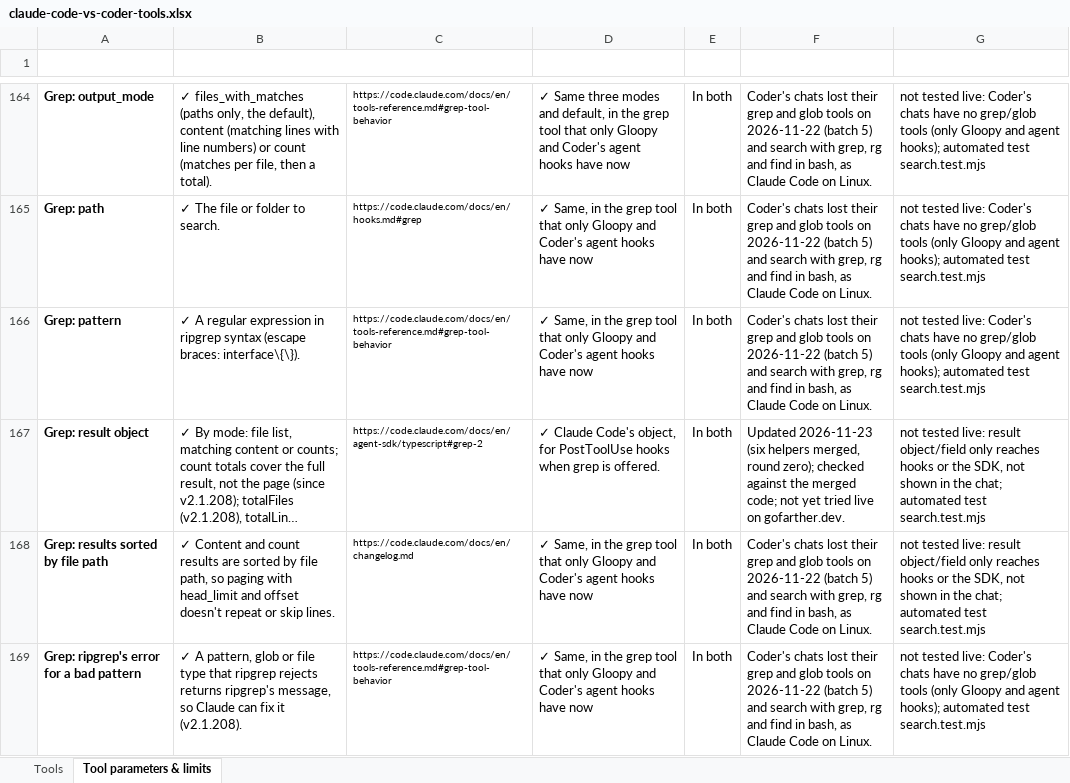
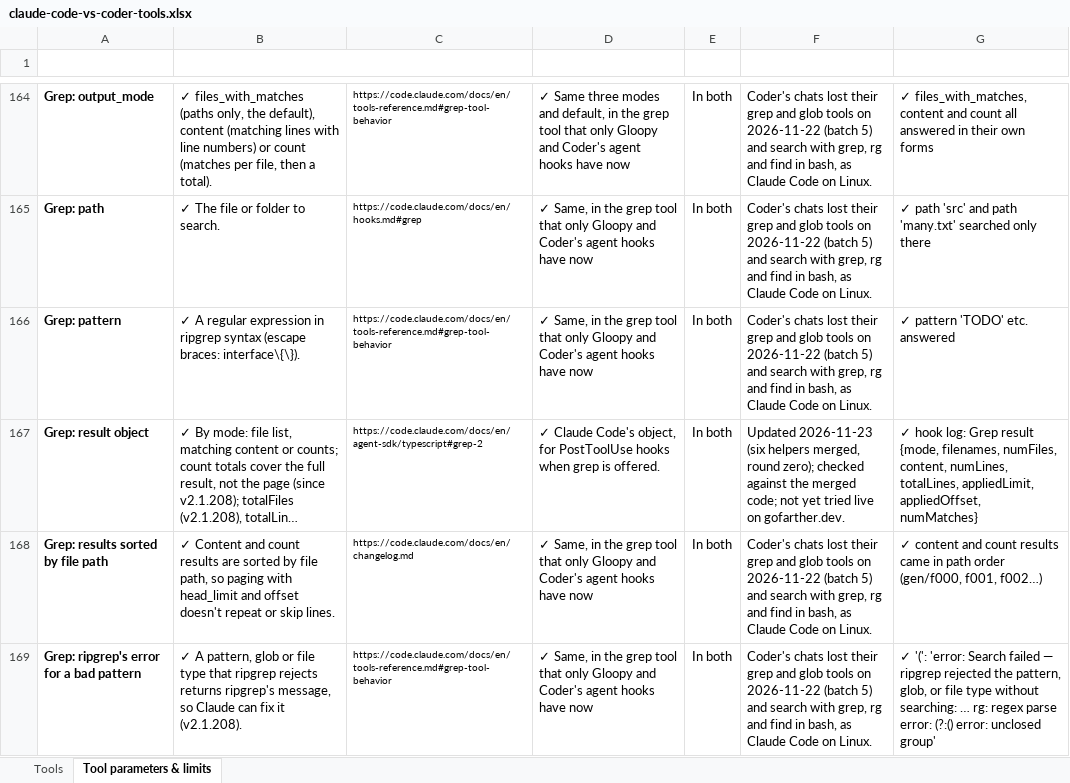
Before and after one commit to canias7/isibi-app, an Excel workbook: docs/claude-code-vs-coder-tools.xlsx, sheet Tool parameters & limits, drawn as a sheet; only a part is shown, gaps mark what is left out; long unchanged cells end in …; values as stored, in another font and other column widths than the file's, no borders; the diff covers the shown part only; the diff names each change by its address in the sheet, - before the commit and + after, or states it on an @@ line.

```diff
--- a/docs/claude-code-vs-coder-tools.xlsx (sheet Tool parameters & limits)
+++ b/docs/claude-code-vs-coder-tools.xlsx (sheet Tool parameters & limits)
-G164 (Tried live (2026-11-24)): not tested live: Coder's chats have no grep/glob tools (only Gloopy and agent hooks); automated test search.test.mjs
+G164 (Tried live (2026-11-24)): ✓ files_with_matches, content and count all answered in their own forms
-G165 (Tried live (2026-11-24)): not tested live: Coder's chats have no grep/glob tools (only Gloopy and agent hooks); automated test search.test.mjs
+G165 (Tried live (2026-11-24)): ✓ path 'src' and path 'many.txt' searched only there
-G166 (Tried live (2026-11-24)): not tested live: Coder's chats have no grep/glob tools (only Gloopy and agent hooks); automated test search.test.mjs
+G166 (Tried live (2026-11-24)): ✓ pattern 'TODO' etc. answered
-G167 (Tried live (2026-11-24)): not tested live: result object/field only reaches hooks or the SDK, not shown in the chat; automated test search.test.mjs
+G167 (Tried live (2026-11-24)): ✓ hook log: Grep result {mode, filenames, numFiles, content, numLines, totalLines, appliedLimit, appliedOffset, numMatches}
-G168 (Tried live (2026-11-24)): not tested live: result object/field only reaches hooks or the SDK, not shown in the chat; automated test search.test.mjs
+G168 (Tried live (2026-11-24)): ✓ content and count results came in path order (gen/f000, f001, f002…)
-G169 (Tried live (2026-11-24)): not tested live: Coder's chats have no grep/glob tools (only Gloopy and agent hooks); automated test search.test.mjs
+G169 (Tried live (2026-11-24)): ✓ '(': 'error: Search failed — ripgrep rejected the pattern, glob, or file type without searching: … rg: regex parse error: (?:() error: unclosed group'
```
Also changed, not shown: 130 edited cells elsewhere in this sheet, 1 other file.
